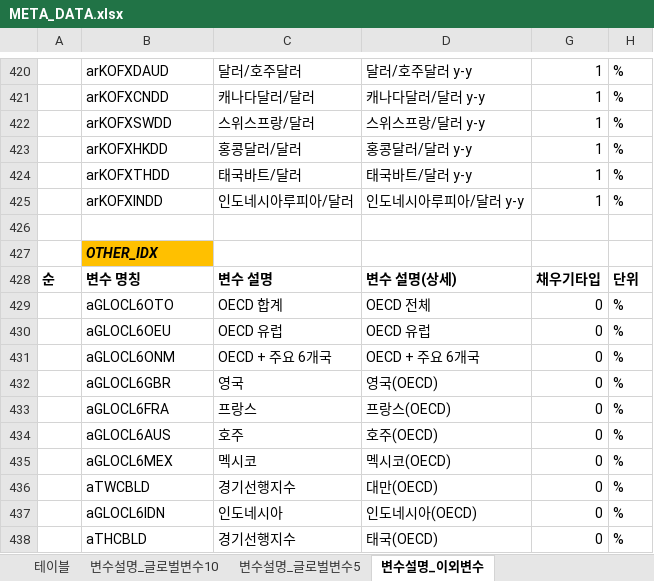
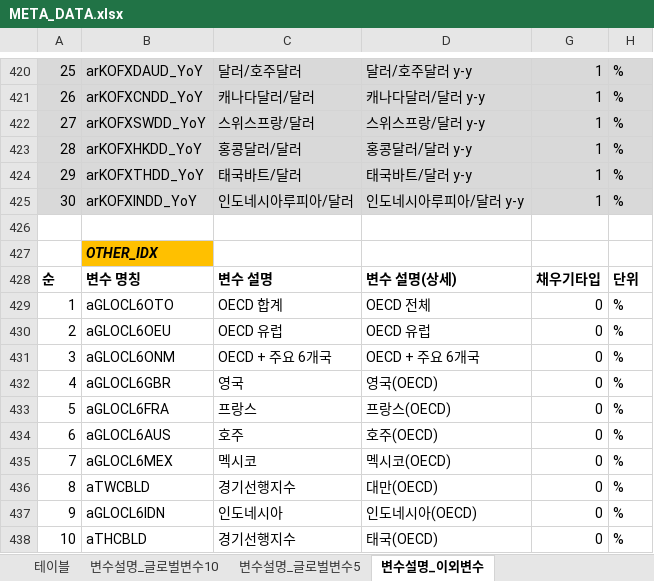
Before and after one commit to 5eo1ab/bro.py, an Excel workbook: dataset_competition/META_DATA.xlsx, sheet 변수설명_이외변수, drawn as a sheet; only a part is shown, gaps mark what is left out; values as stored, in another font and other column widths than the file's, no borders; the diff covers the shown part only; the diff names each change by its address in the sheet, - before the commit and + after, or states it on an @@ line.

```diff
--- a/dataset_competition/META_DATA.xlsx (sheet 변수설명_이외변수)
+++ b/dataset_competition/META_DATA.xlsx (sheet 변수설명_이외변수)
-A420:D425 fill: none
+A420:D425 fill: #D9D9D9
-A420: (empty)
+A420: 25
-B420: arKOFXDAUD
+B420: arKOFXDAUD_YoY
-G420:H425 fill: none
+G420:H425 fill: #D9D9D9
-A421: (empty)
+A421: 26
-B421: arKOFXCNDD
+B421: arKOFXCNDD_YoY
-A422: (empty)
+A422: 27
-B422: arKOFXSWDD
+B422: arKOFXSWDD_YoY
-A423: (empty)
+A423: 28
-B423: arKOFXHKDD
+B423: arKOFXHKDD_YoY
-A424: (empty)
+A424: 29
-B424: arKOFXTHDD
+B424: arKOFXTHDD_YoY
-A425: (empty)
+A425: 30
-B425: arKOFXINDD
+B425: arKOFXINDD_YoY
-A429: (empty)
+A429: 1
-A430: (empty)
+A430: 2
-A431: (empty)
+A431: 3
-A432: (empty)
+A432: 4
-A433: (empty)
+A433: 5
-A434: (empty)
+A434: 6
-A435: (empty)
+A435: 7
-A436: (empty)
+A436: 8
-A437: (empty)
+A437: 9
-A438: (empty)
+A438: 10
```
Also changed, not shown: 30 edited cells and cell formats elsewhere in this sheet.
